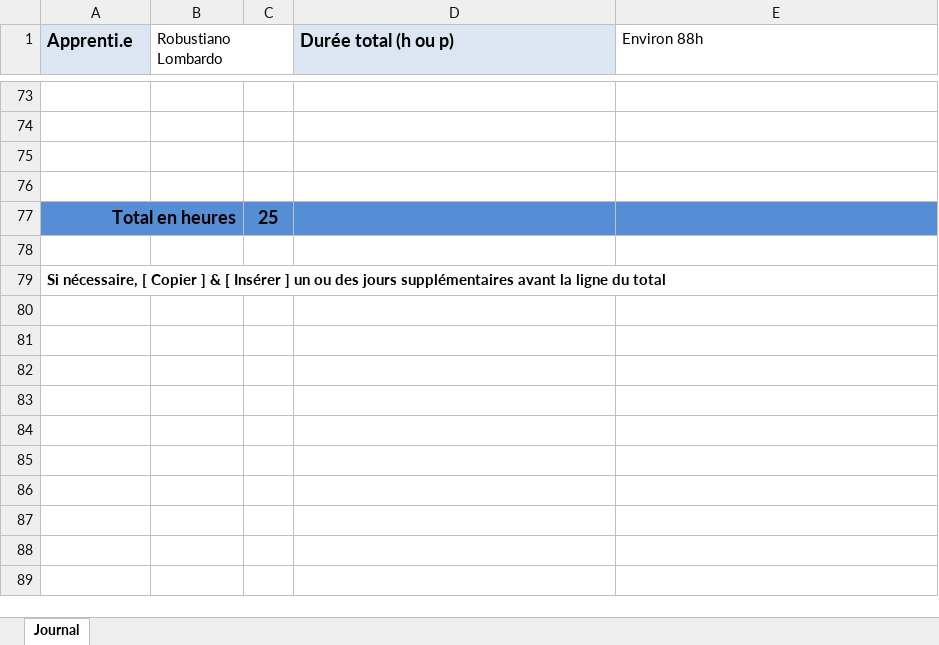
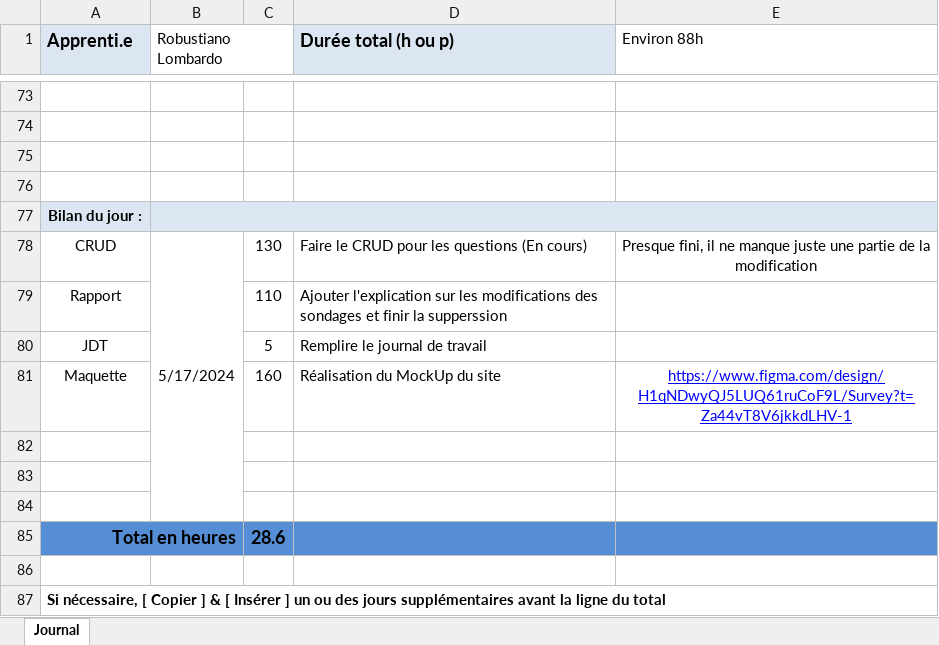
Before and after one commit to Robi2004/survey, an Excel workbook: doc/JdT.xlsx, sheet Journal, drawn as a sheet; only a part is shown, gaps mark what is left out; values as stored, in another font and other column widths than the file's, no borders; addresses are those after the commit; the diff names each change by its address in the sheet, - before the commit and + after, or states it on an @@ line.

```diff
--- a/doc/JdT.xlsx (sheet Journal)
+++ b/doc/JdT.xlsx (sheet Journal)
+row 77: Bilan du jour :
+row 78: CRUD | 5/17/2024 | 130 | Faire le CRUD pour les questions (En cours) | Presque fini, il ne manque juste une partie de la modification
+row 79: Rapport |  | 110 | Ajouter l'explication sur les modifications des sondages et finir la supperssion
+row 80: JDT |  | 5 | Remplire le journal de travail
+row 81: Maquette |  | 160 | Réalisation du MockUp du site | https://www.figma.com/design/H1qNDwyQJ5LUQ61ruCoF9L/Survey?t=Za44vT8V6jkkdLHV-1
+row 82: (empty)
+row 83: (empty)
+row 84: (empty)
-C85: 25
+C85: 28.6
```
Also changed, not shown: 4 other files.
